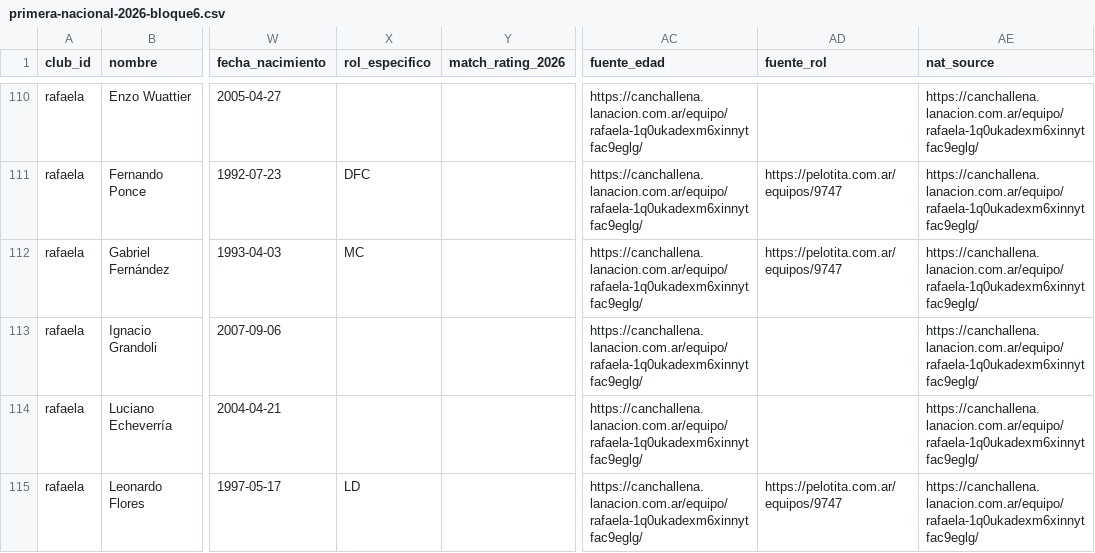
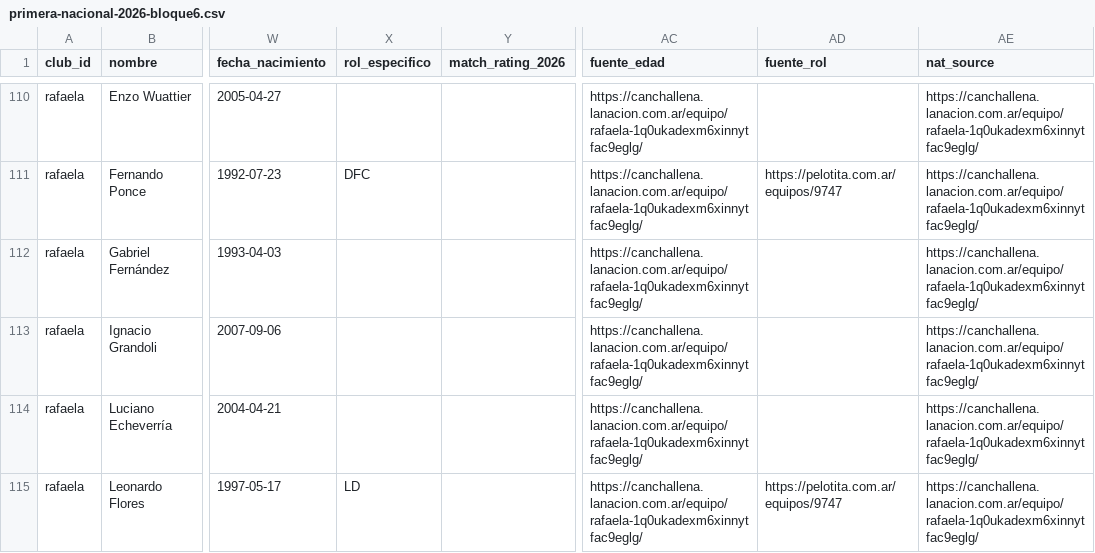
Before and after one commit to carp1901/liga-fc1, a CSV file: planteles/primera-nacional-2026-bloque6.csv, drawn as a sheet; only a part is shown, gaps mark what is left out; the diff names each change by its address in the sheet, - before the commit and + after, or states it on an @@ line.

Commit message:
Desambiguar roles específicos del bloque 6

```diff
--- a/planteles/primera-nacional-2026-bloque6.csv
+++ b/planteles/primera-nacional-2026-bloque6.csv
-X112 (rol_especifico): MC
+X112 (rol_especifico): (empty)
-AD112 (fuente_rol): https://pelotita.com.ar/equipos/9747
+AD112 (fuente_rol): (empty)
```
